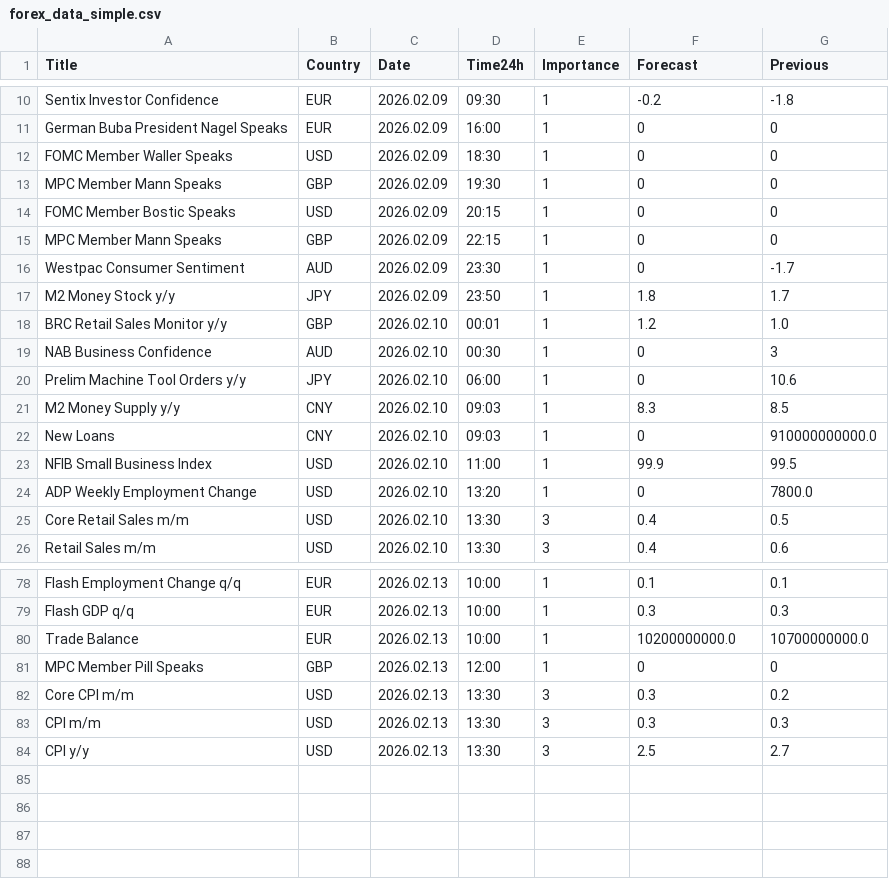
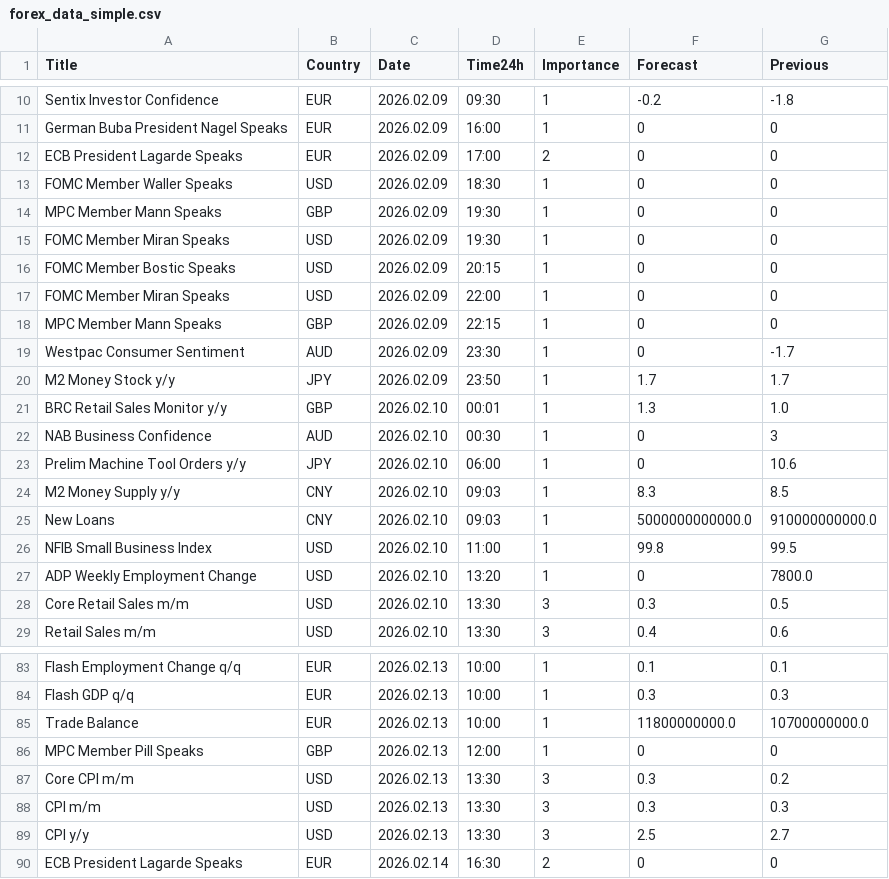
Before and after one commit to CryptoGamerDev/forex-calendar-data, a CSV file: forex_data_simple.csv, drawn as a sheet; only a part is shown, gaps mark what is left out; the diff covers the shown part only.

```diff
--- a/forex_data_simple.csv
+++ b/forex_data_simple.csv
@@ -11,9 +11,12 @@ Sentix Investor Confidence,EUR,2026.02.09,09:30,1,-0.2,-1.8
 German Buba President Nagel Speaks,EUR,2026.02.09,16:00,1,0,0
+ECB President Lagarde Speaks,EUR,2026.02.09,17:00,2,0,0
 FOMC Member Waller Speaks,USD,2026.02.09,18:30,1,0,0
 MPC Member Mann Speaks,GBP,2026.02.09,19:30,1,0,0
+FOMC Member Miran Speaks,USD,2026.02.09,19:30,1,0,0
 FOMC Member Bostic Speaks,USD,2026.02.09,20:15,1,0,0
+FOMC Member Miran Speaks,USD,2026.02.09,22:00,1,0,0
 MPC Member Mann Speaks,GBP,2026.02.09,22:15,1,0,0
 Westpac Consumer Sentiment,AUD,2026.02.09,23:30,1,0,-1.7
-M2 Money Stock y/y,JPY,2026.02.09,23:50,1,1.8,1.7
-BRC Retail Sales Monitor y/y,GBP,2026.02.10,00:01,1,1.2,1.0
+M2 Money Stock y/y,JPY,2026.02.09,23:50,1,1.7,1.7
+BRC Retail Sales Monitor y/y,GBP,2026.02.10,00:01,1,1.3,1.0
 NAB Business Confidence,AUD,2026.02.10,00:30,1,0,3
@@ -21,6 +24,6 @@ Prelim Machine Tool Orders y/y,JPY,2026.02.10,06:00,1,0,10.6
 M2 Money Supply y/y,CNY,2026.02.10,09:03,1,8.3,8.5
-New Loans,CNY,2026.02.10,09:03,1,0,910000000000.0
-NFIB Small Business Index,USD,2026.02.10,11:00,1,99.9,99.5
+New Loans,CNY,2026.02.10,09:03,1,5000000000000.0,910000000000.0
+NFIB Small Business Index,USD,2026.02.10,11:00,1,99.8,99.5
 ADP Weekly Employment Change,USD,2026.02.10,13:20,1,0,7800.0
-Core Retail Sales m/m,USD,2026.02.10,13:30,3,0.4,0.5
+Core Retail Sales m/m,USD,2026.02.10,13:30,3,0.3,0.5
 Retail Sales m/m,USD,2026.02.10,13:30,3,0.4,0.6
@@ -79,3 +84,3 @@ Flash Employment Change q/q,EUR,2026.02.13,10:00,1,0.1,0.1
 Flash GDP q/q,EUR,2026.02.13,10:00,1,0.3,0.3
-Trade Balance,EUR,2026.02.13,10:00,1,10200000000.0,10700000000.0
+Trade Balance,EUR,2026.02.13,10:00,1,11800000000.0,10700000000.0
 MPC Member Pill Speaks,GBP,2026.02.13,12:00,1,0,0
@@ -84 +89,2 @@ CPI m/m,USD,2026.02.13,13:30,3,0.3,0.3
 CPI y/y,USD,2026.02.13,13:30,3,2.5,2.7
+ECB President Lagarde Speaks,EUR,2026.02.14,16:30,2,0,0
```
Also changed, not shown: 3 added rows, 1 removed row and 11 edited cells elsewhere in this file, forex_data_raw.csv.
